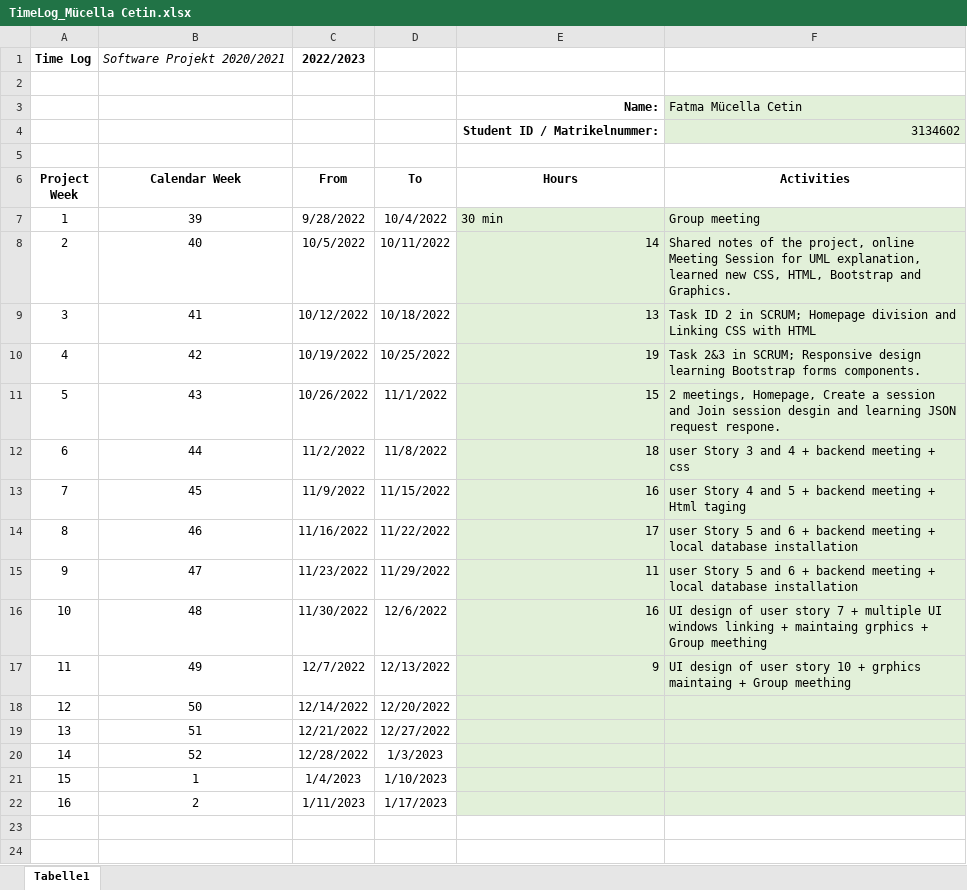
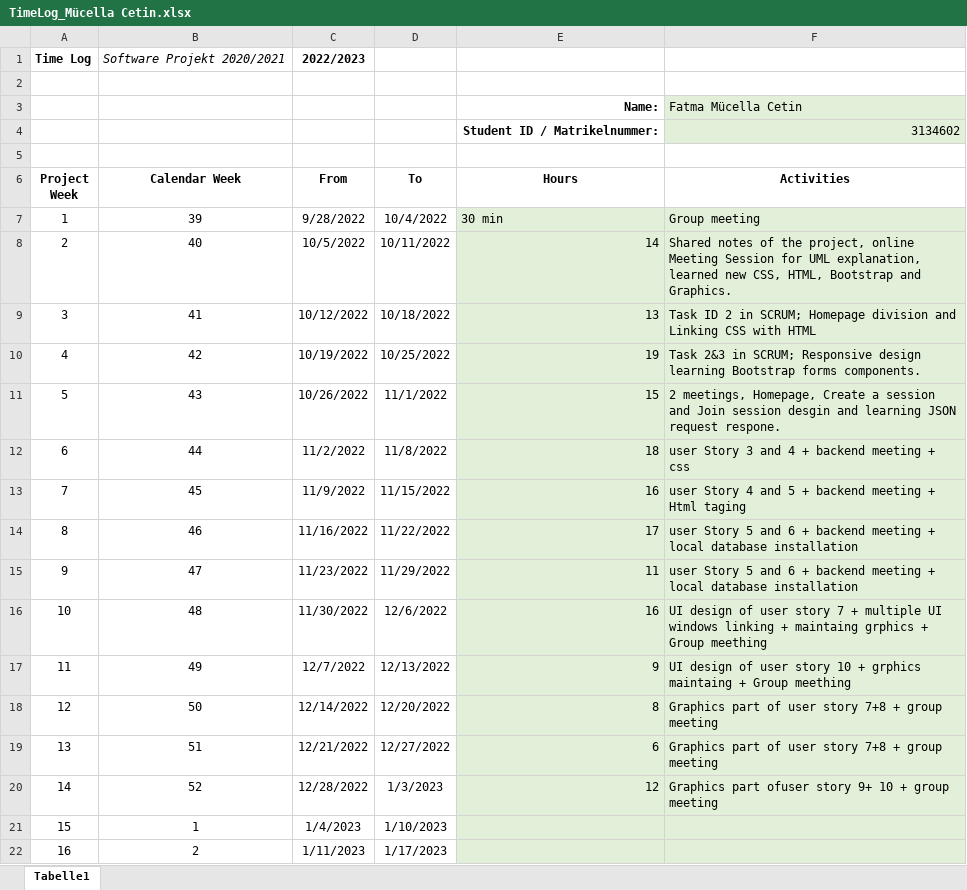
Before and after one commit to leafcathead/CTS5_AudienceResponse, an Excel workbook: Documentation/SCRUM/TimeLog_Mücella Cetin.xlsx, sheet Tabelle1, drawn as a sheet; values as stored, in another font and other column widths than the file's, no borders; the diff names each change by its address in the sheet, - before the commit and + after, or states it on an @@ line.

```diff
--- a/Documentation/SCRUM/TimeLog_Mücella Cetin.xlsx (sheet Tabelle1)
+++ b/Documentation/SCRUM/TimeLog_Mücella Cetin.xlsx (sheet Tabelle1)
-E18 (Hours): (empty)
+E18 (Hours): 8
-F18:F19 (Activities): (empty)
+F18:F19 (Activities): Graphics part of user story 7+8 + group meeting
-E19 (Hours): (empty)
+E19 (Hours): 6
-E20 (Hours): (empty)
+E20 (Hours): 12
-F20 (Activities): (empty)
+F20 (Activities): Graphics part ofuser story 9+ 10 + group meeting
```
Also changed, not shown: Documentation/SCRUM/TimeLog_Amer Aljamous.xlsx.
